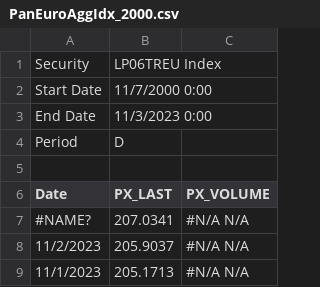
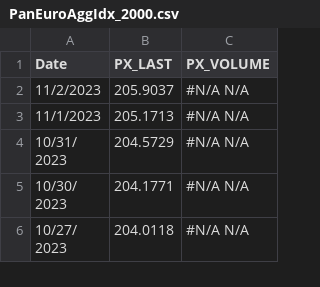
Before and after one commit to ThGreatExplorer/DRP_Statistical_Arbitrage, a CSV file: Data/csv/PanEuroAggIdx_2000.csv, drawn as a sheet; only a part is shown; the shorter side is filled out with more unchanged rows; the diff names each change by its address in the sheet, - before the commit and + after, or states it on an @@ line.

```diff
--- a/Data/csv/PanEuroAggIdx_2000.csv
+++ b/Data/csv/PanEuroAggIdx_2000.csv
-row 1: Security | LP06TREU Index
-row 2: Start Date | 11/7/2000 0:00
-row 3: End Date | 11/3/2023 0:00
-row 4: Period | D
-row 5: (empty)
-row 7: #NAME? | 207.0341 | #N/A N/A
```
Also changed, not shown: 3 other files.
